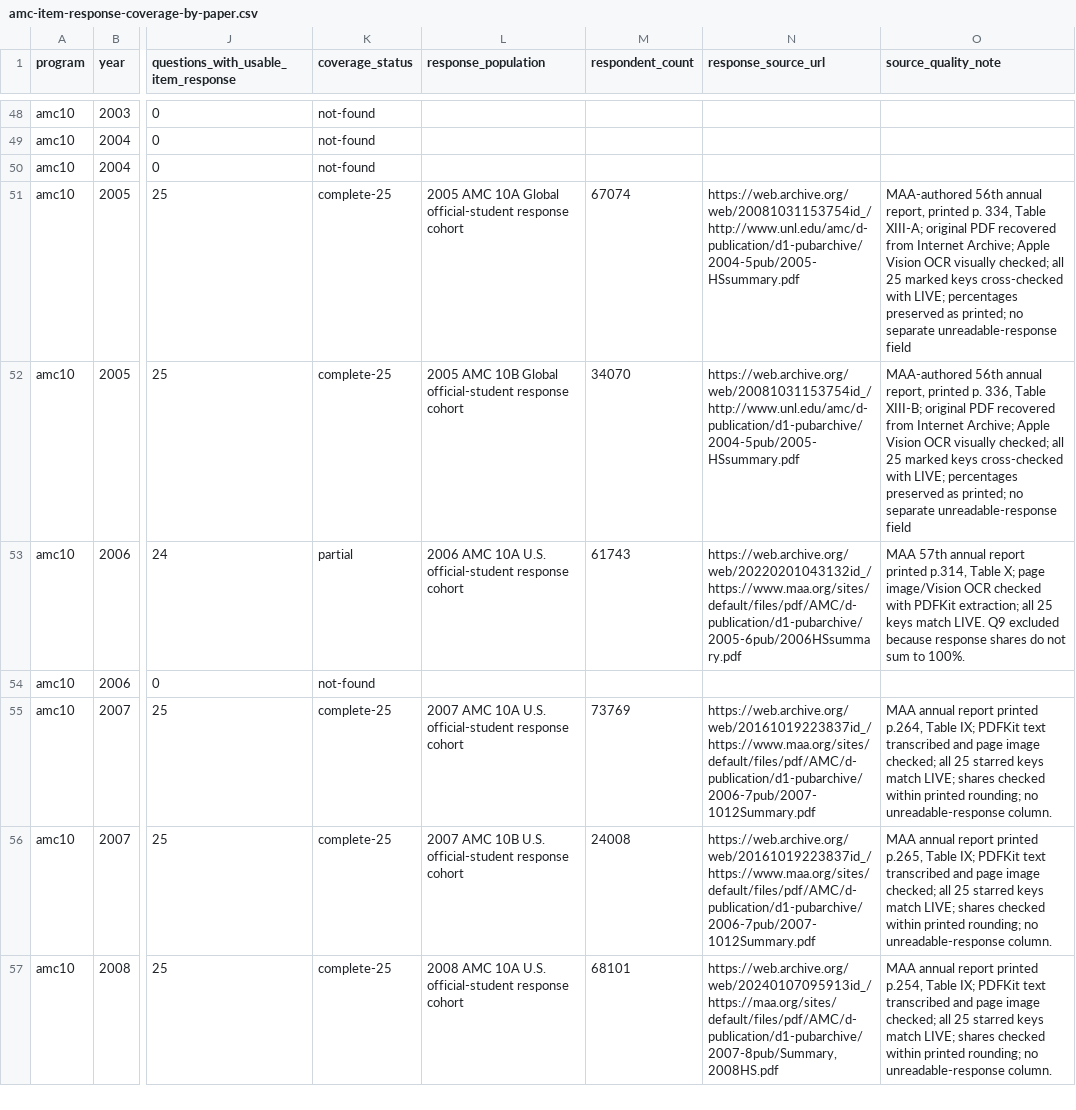
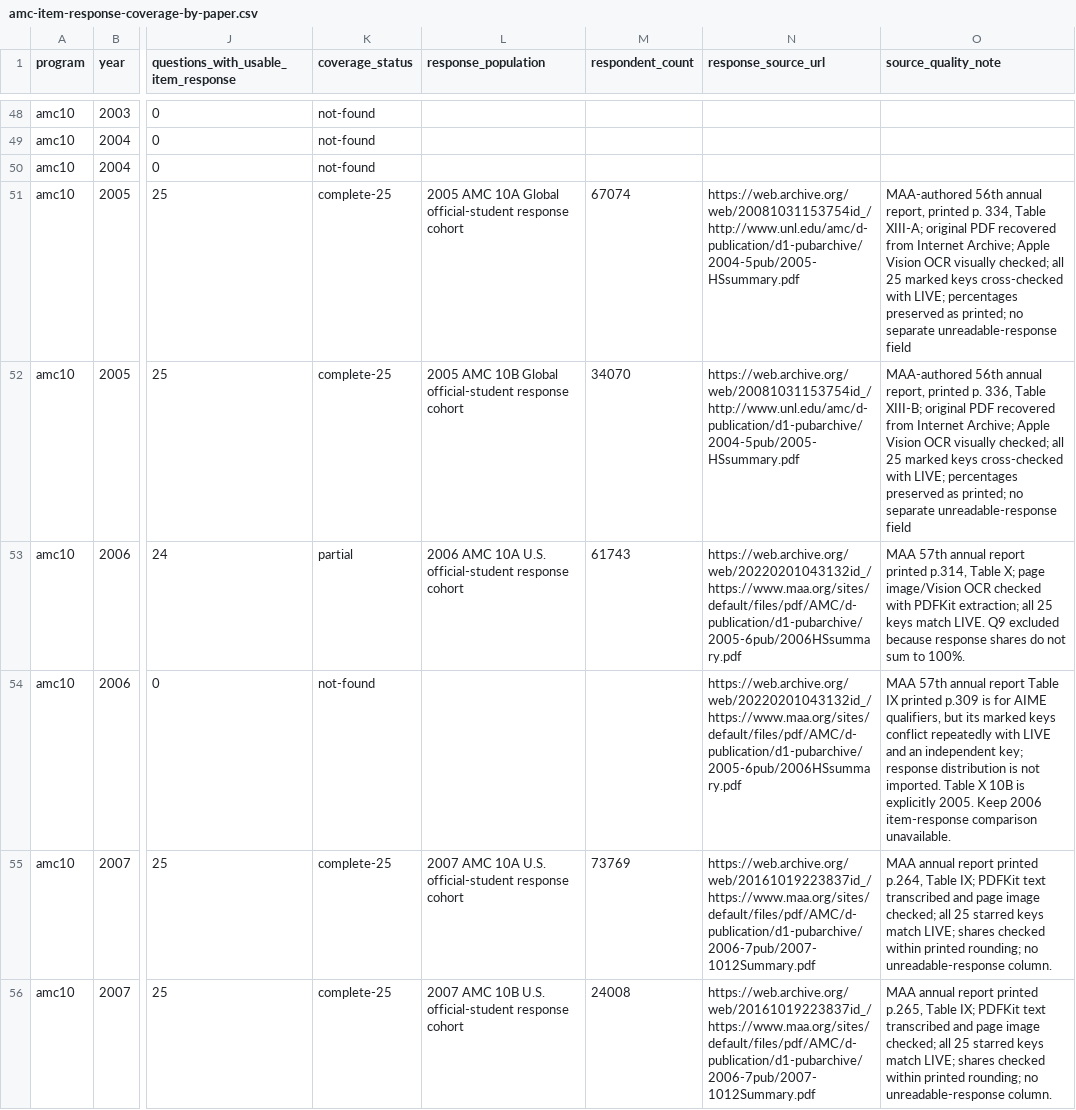
Before and after one commit to docssam1/lete-on, a CSV file: boarding-school-math/competition/historical-amc-grade/amc-item-response-coverage-by-paper.csv, drawn as a sheet; only a part is shown, gaps mark what is left out; the shorter side is filled out with more unchanged rows; the diff names each change by its address in the sheet, - before the commit and + after, or states it on an @@ line.

Commit message:
Record rejected 2006 AMC 10B response table

```diff
--- a/boarding-school-math/competition/historical-amc-grade/amc-item-response-coverage-by-paper.csv
+++ b/boarding-school-math/competition/historical-amc-grade/amc-item-response-coverage-by-paper.csv
-N54 (response_source_url): (empty)
+N54 (response_source_url): https://web.archive.org/web/20220201043132id_/https://www.maa.org/sites/default/files/pdf/AMC/d-publication/d1-pubarchive/2005-6pub/2006HSsummary.pdf
-O54 (source_quality_note): (empty)
+O54 (source_quality_note): MAA 57th annual report Table IX printed p.309 is for AIME qualifiers, but its marked keys conflict repeatedly with LIVE and an independent key; response distribution is not imported. Table X 10B is explicitly 2005. Keep 2006 item-response comparison unavailable.
```
